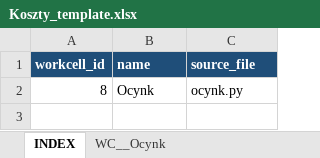
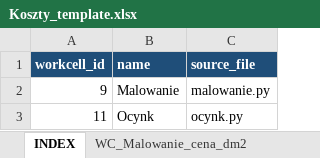
Before and after one commit to Flexbotic/AppKalkulator-v2, an Excel workbook: Koszty_template.xlsx, sheet INDEX, drawn as a sheet; values as stored, in another font and other column widths than the file's, no borders; addresses are those after the commit; the diff names each change by its address in the sheet, - before the commit and + after, or states it on an @@ line.

```diff
--- a/Koszty_template.xlsx (sheet INDEX)
+++ b/Koszty_template.xlsx (sheet INDEX)
+sheet tab: WC_Malowanie_cena_dm2
+row 2: 9 | Malowanie | malowanie.py
-A3 (workcell_id): 8
+A3 (workcell_id): 11
```
Also changed, not shown: sheet WC__Ocynk, 10 other files.
